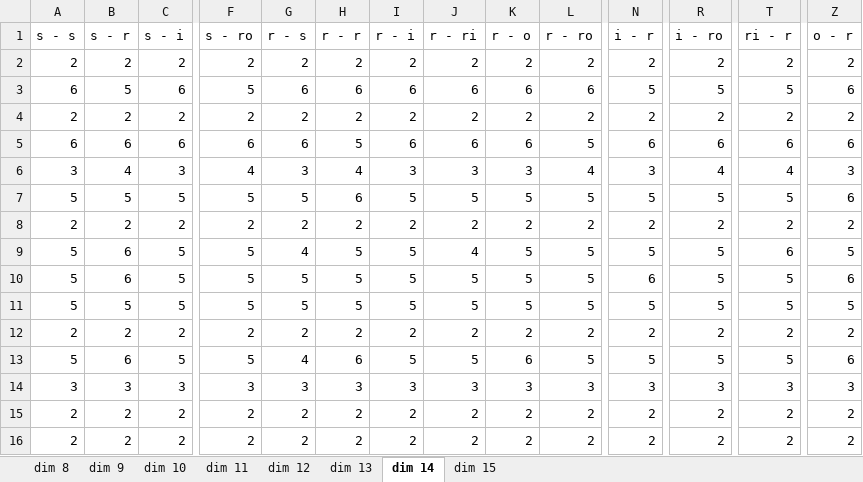
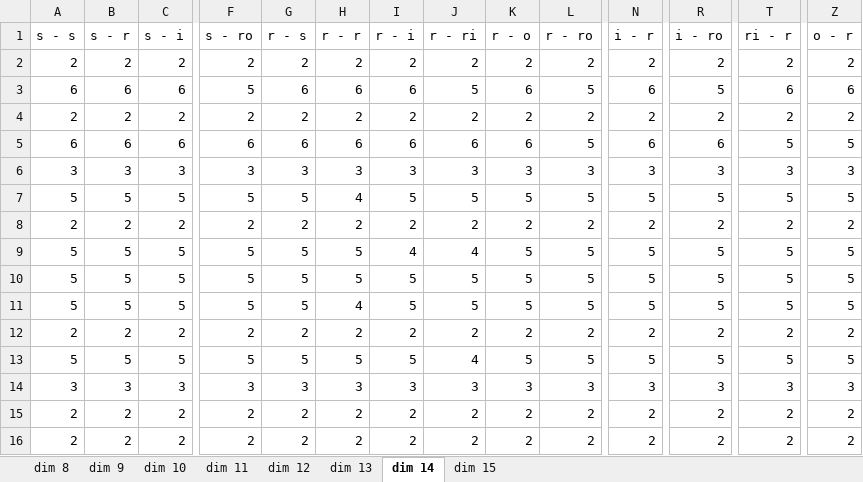
Before and after one commit to jcuevas-rozo/finite-topological-spaces, an Excel workbook: dvfields-strategies-regular/results/results_random_regular.xlsx, sheet dim 14, drawn as a sheet; only a part is shown, gaps mark what is left out; values as stored, in another font and other column widths than the file's, no borders; table styles not drawn; removed rows and columns are numbered as before the commit, all else as after; rows hold the shown columns only; the diff covers the shown part only; the diff names each change by its address in the sheet, - before the commit and + after, or states it on an @@ line.

```diff
--- a/dvfields-strategies-regular/results/results_random_regular.xlsx (sheet dim 14)
+++ b/dvfields-strategies-regular/results/results_random_regular.xlsx (sheet dim 14)
-B3 (s - r): 5
+B3 (s - r): 6
-J3 (r - ri): 6
+J3 (r - ri): 5
-L3 (r - ro): 6
+L3 (r - ro): 5
-N3 (i - r): 5
+N3 (i - r): 6
-T3 (ri - r): 5
+T3 (ri - r): 6
-H5 (r - r): 5
+H5 (r - r): 6
-T5 (ri - r): 6
+T5 (ri - r): 5
-Z5 (o - r): 6
+Z5 (o - r): 5
-B6 (s - r): 4
+B6 (s - r): 3
-F6 (s - ro): 4
+F6 (s - ro): 3
-H6 (r - r): 4
+H6 (r - r): 3
-L6 (r - ro): 4
+L6 (r - ro): 3
-R6 (i - ro): 4
+R6 (i - ro): 3
-T6 (ri - r): 4
+T6 (ri - r): 3
-H7 (r - r): 6
+H7 (r - r): 4
-Z7 (o - r): 6
+Z7 (o - r): 5
-B9 (s - r): 6
+B9 (s - r): 5
-G9 (r - s): 4
+G9 (r - s): 5
-I9 (r - i): 5
+I9 (r - i): 4
-T9 (ri - r): 6
+T9 (ri - r): 5
-row 10: 5 | 6 | 5 | 5 | 5 | 5 | 5 | 5 | 5 | 5 | 6 | 5 | 5 | 6
+row 11: 5 | 5 | 5 | 5 | 5 | 4 | 5 | 5 | 5 | 5 | 5 | 5 | 5 | 5
-B13 (s - r): 6
+B13 (s - r): 5
-G13 (r - s): 4
+G13 (r - s): 5
-H13 (r - r): 6
+H13 (r - r): 5
-J13 (r - ri): 5
+J13 (r - ri): 4
-K13 (r - o): 6
+K13 (r - o): 5
-Z13 (o - r): 6
+Z13 (o - r): 5
```
Also changed, not shown: 21 added rows, 21 removed rows, 3 moved rows and 23 edited cells elsewhere in this sheet, sheet dim 13, sheet dim 10, sheet dim 11, sheet dim 9, sheet dim 12, sheet dim 15, 1 more sheet, 11 other files.
